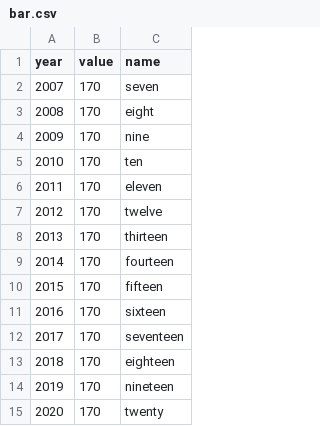
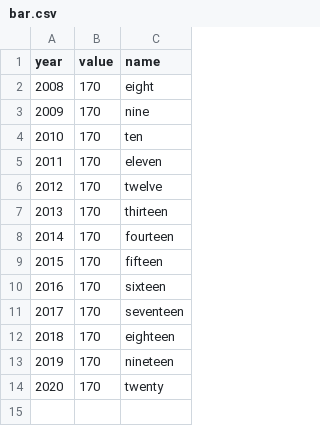
Before and after one commit to carbonbrief/uk-electricity-map, a CSV file: data/bar.csv, drawn as a sheet; the diff names each change by its address in the sheet, - before the commit and + after, or states it on an @@ line.

```diff
--- a/data/bar.csv
+++ b/data/bar.csv
-row 2: 2007 | 170 | seven
```
Also changed, not shown: data/line.csv, 1 other file.
